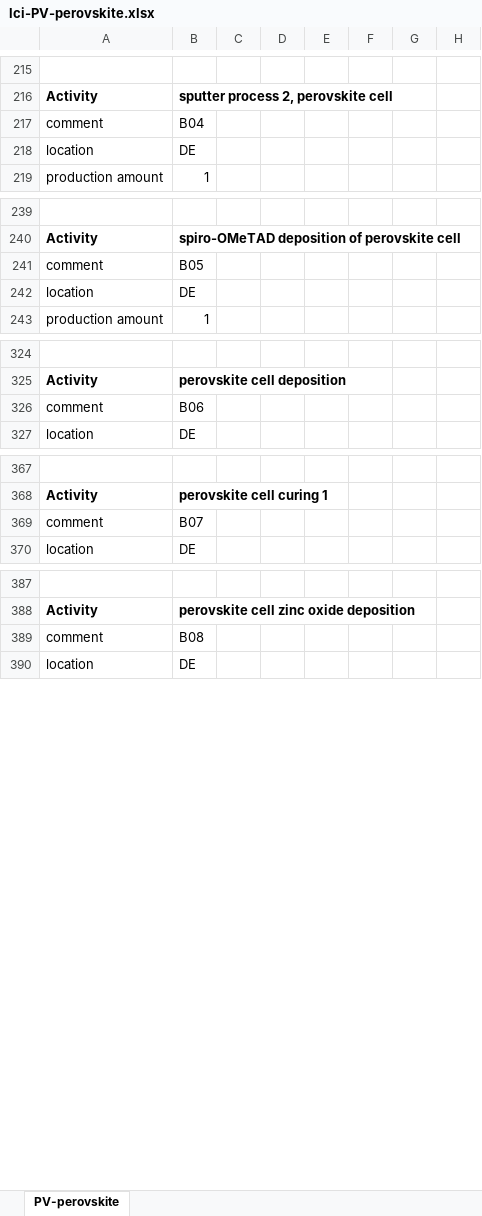
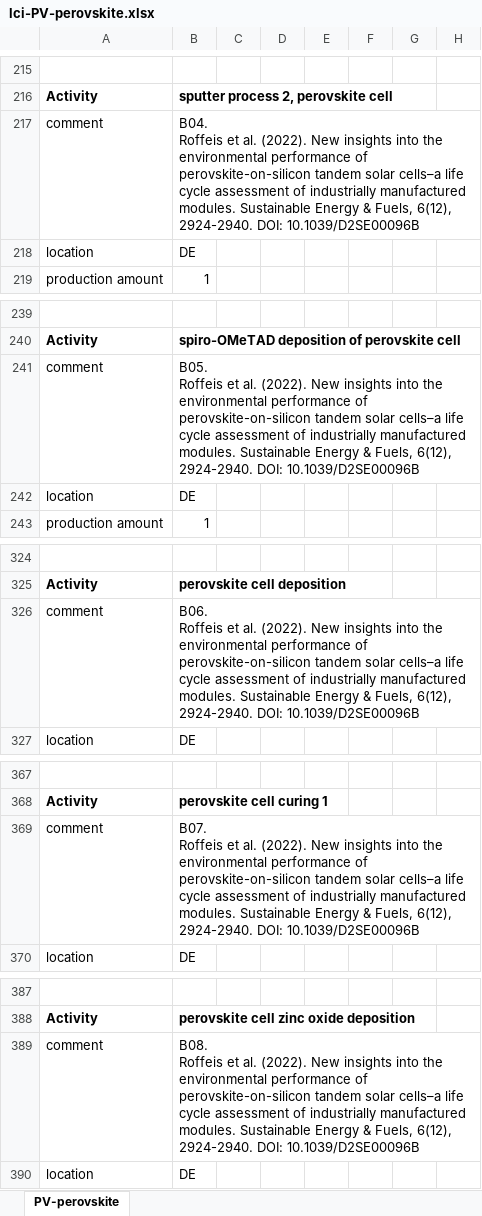
Before and after one commit to romainsacchi/rmnd-lca, an Excel workbook: premise/data/additional_inventories/lci-PV-perovskite.xlsx, sheet PV-perovskite, drawn as a sheet; only a part is shown, gaps mark what is left out; values as stored, in another font and other column widths than the file's, no borders; ↵ is a line break in a cell; the diff covers the shown part only; the diff names each change by its address in the sheet, - before the commit and + after, or states it on an @@ line.

Commit message:
Update perovskite and GaAs inventories

```diff
--- a/premise/data/additional_inventories/lci-PV-perovskite.xlsx (sheet PV-perovskite)
+++ b/premise/data/additional_inventories/lci-PV-perovskite.xlsx (sheet PV-perovskite)
-B217: B04
+B217: B04. ↵ Roffeis et al. (2022). New insights into the environmental performance of perovskite-on-silicon tandem solar cells–a life cycle assessment of industrially manufactured modules. Sustainable Energy & Fuels, 6(12), 2924-2940. DOI: 10.1039/D2SE00096B
-B241: B05
+B241: B05. ↵ Roffeis et al. (2022). New insights into the environmental performance of perovskite-on-silicon tandem solar cells–a life cycle assessment of industrially manufactured modules. Sustainable Energy & Fuels, 6(12), 2924-2940. DOI: 10.1039/D2SE00096B
-B326: B06
+B326: B06. ↵ Roffeis et al. (2022). New insights into the environmental performance of perovskite-on-silicon tandem solar cells–a life cycle assessment of industrially manufactured modules. Sustainable Energy & Fuels, 6(12), 2924-2940. DOI: 10.1039/D2SE00096B
-B369: B07
+B369: B07. ↵ Roffeis et al. (2022). New insights into the environmental performance of perovskite-on-silicon tandem solar cells–a life cycle assessment of industrially manufactured modules. Sustainable Energy & Fuels, 6(12), 2924-2940. DOI: 10.1039/D2SE00096B
-B389: B08
+B389: B08. ↵ Roffeis et al. (2022). New insights into the environmental performance of perovskite-on-silicon tandem solar cells–a life cycle assessment of industrially manufactured modules. Sustainable Energy & Fuels, 6(12), 2924-2940. DOI: 10.1039/D2SE00096B
```
Also changed, not shown: 12 added rows and 27 edited cells elsewhere in this sheet, formulas that keep their value, 3 other files.
